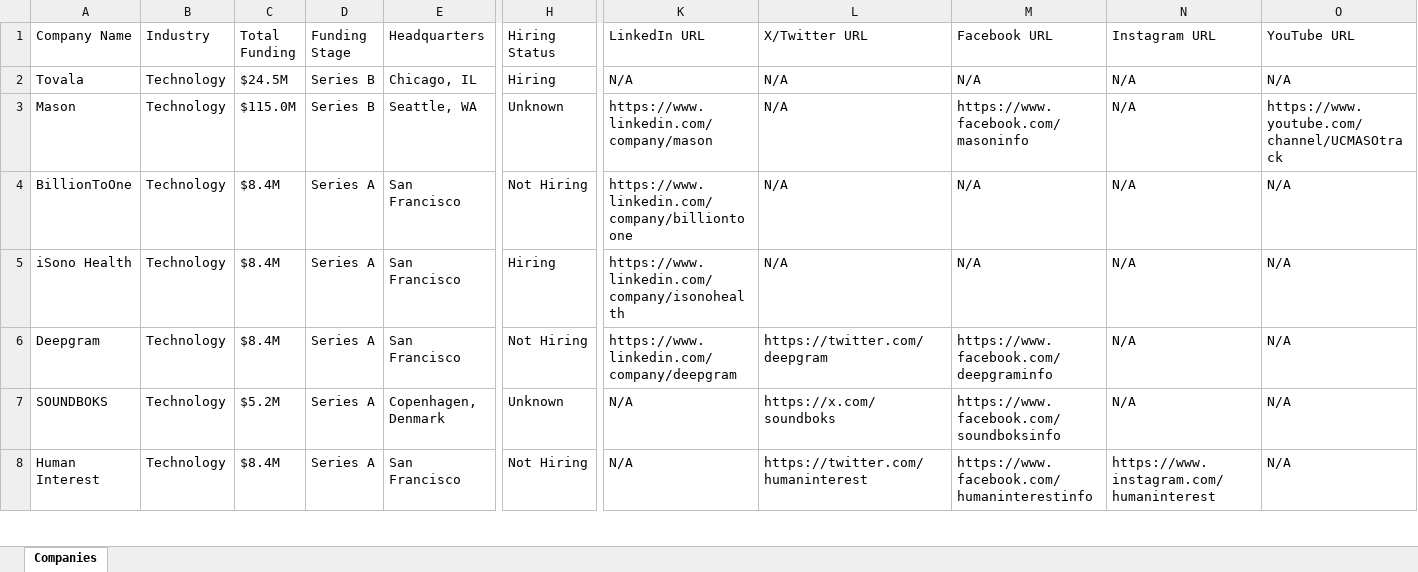
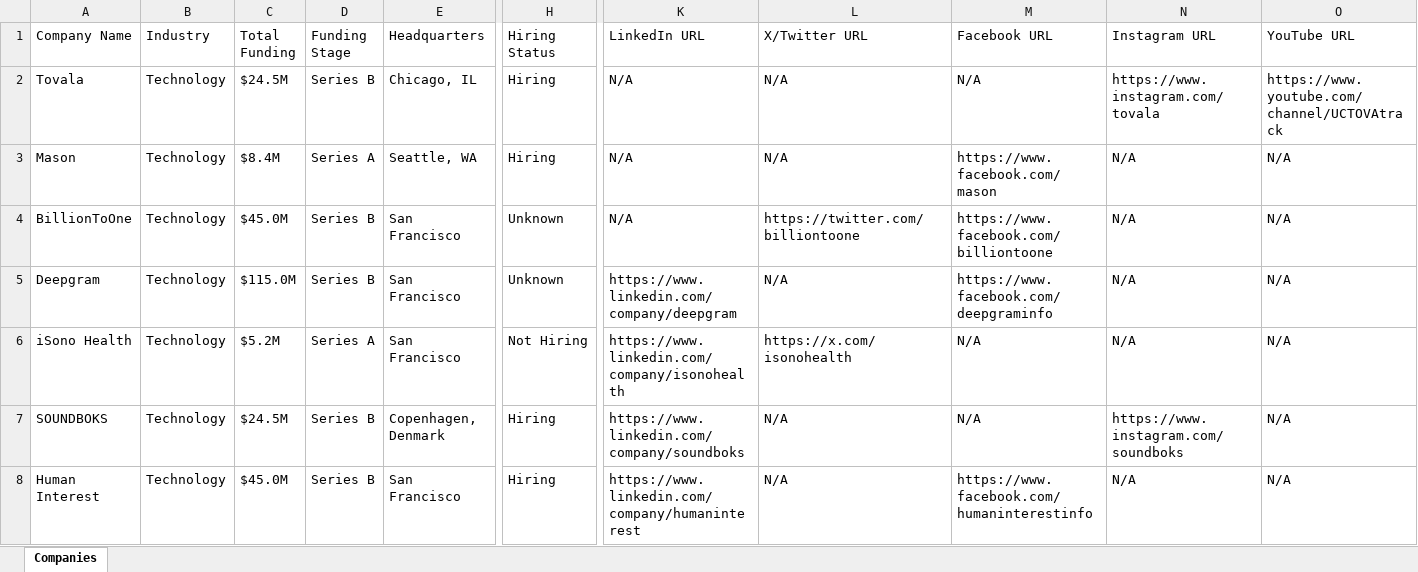
Before and after one commit to usergit535/talent_intelligence_project_2, an Excel workbook: output/companies.xlsx, sheet Companies, drawn as a sheet; only a part is shown, gaps mark what is left out; values as stored, in another font and other column widths than the file's, no cell formats; removed rows and columns are numbered as before the commit, all else as after; rows hold the shown columns only; the diff covers the shown part only; the diff names each change by its address in the sheet, - before the commit and + after, or states it on an @@ line.

```diff
--- a/output/companies.xlsx (sheet Companies)
+++ b/output/companies.xlsx (sheet Companies)
-N2 (Instagram URL): N/A
+N2 (Instagram URL): https://www.instagram.com/tovala
-O2 (YouTube URL): N/A
+O2 (YouTube URL): https://www.youtube.com/channel/UCTOVAtrack
-C3 (Total Funding): $115.0M
+C3 (Total Funding): $8.4M
-D3 (Funding Stage): Series B
+D3 (Funding Stage): Series A
-H3 (Hiring Status): Unknown
+H3 (Hiring Status): Hiring
-K3 (LinkedIn URL): https://www.linkedin.com/company/mason
+K3 (LinkedIn URL): N/A
-M3 (Facebook URL): https://www.facebook.com/masoninfo
+M3 (Facebook URL): https://www.facebook.com/mason
-O3 (YouTube URL): https://www.youtube.com/channel/UCMASOtrack
+O3 (YouTube URL): N/A
-C4 (Total Funding): $8.4M
+C4 (Total Funding): $45.0M
-D4 (Funding Stage): Series A
+D4 (Funding Stage): Series B
-H4 (Hiring Status): Not Hiring
+H4 (Hiring Status): Unknown
-K4 (LinkedIn URL): https://www.linkedin.com/company/billiontoone
+K4 (LinkedIn URL): N/A
-L4 (X/Twitter URL): N/A
+L4 (X/Twitter URL): https://twitter.com/billiontoone
-M4 (Facebook URL): N/A
+M4 (Facebook URL): https://www.facebook.com/billiontoone
-row 5: iSono Health | Technology | $8.4M | Series A | San Francisco | Hiring | https://www.linkedin.com/company/isonohealth | N/A | N/A | N/A | N/A
-C5 (Total Funding): $8.4M
+C5 (Total Funding): $115.0M
-D5 (Funding Stage): Series A
+D5 (Funding Stage): Series B
-H5 (Hiring Status): Not Hiring
+H5 (Hiring Status): Unknown
-L5 (X/Twitter URL): https://twitter.com/deepgram
+L5 (X/Twitter URL): N/A
+row 6: iSono Health | Technology | $5.2M | Series A | San Francisco | Not Hiring | https://www.linkedin.com/company/isonohealth | https://x.com/isonohealth | N/A | N/A | N/A
-C7 (Total Funding): $5.2M
+C7 (Total Funding): $24.5M
-D7:D8 (Funding Stage): Series A
+D7:D8 (Funding Stage): Series B
-H7 (Hiring Status): Unknown
+H7 (Hiring Status): Hiring
-K7 (LinkedIn URL): N/A
+K7 (LinkedIn URL): https://www.linkedin.com/company/soundboks
-L7 (X/Twitter URL): https://x.com/soundboks
+L7 (X/Twitter URL): N/A
-M7 (Facebook URL): https://www.facebook.com/soundboksinfo
+M7 (Facebook URL): N/A
-N7 (Instagram URL): N/A
+N7 (Instagram URL): https://www.instagram.com/soundboks
-C8 (Total Funding): $8.4M
+C8 (Total Funding): $45.0M
-H8 (Hiring Status): Not Hiring
+H8 (Hiring Status): Hiring
-K8 (LinkedIn URL): N/A
+K8 (LinkedIn URL): https://www.linkedin.com/company/humaninterest
-L8 (X/Twitter URL): https://twitter.com/humaninterest
+L8 (X/Twitter URL): N/A
-N8 (Instagram URL): https://www.instagram.com/humaninterest
+N8 (Instagram URL): N/A
```
Also changed, not shown: 16 added rows, 16 removed rows and 366 edited cells elsewhere in this sheet, cell formats, 1 other file.
